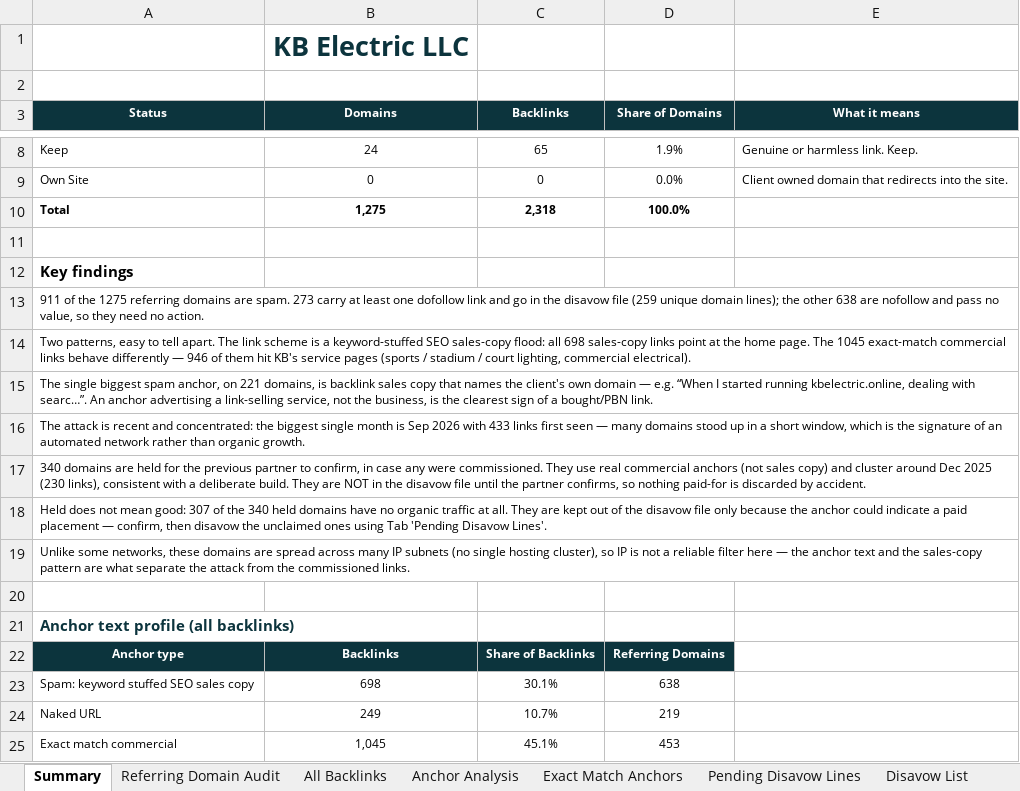
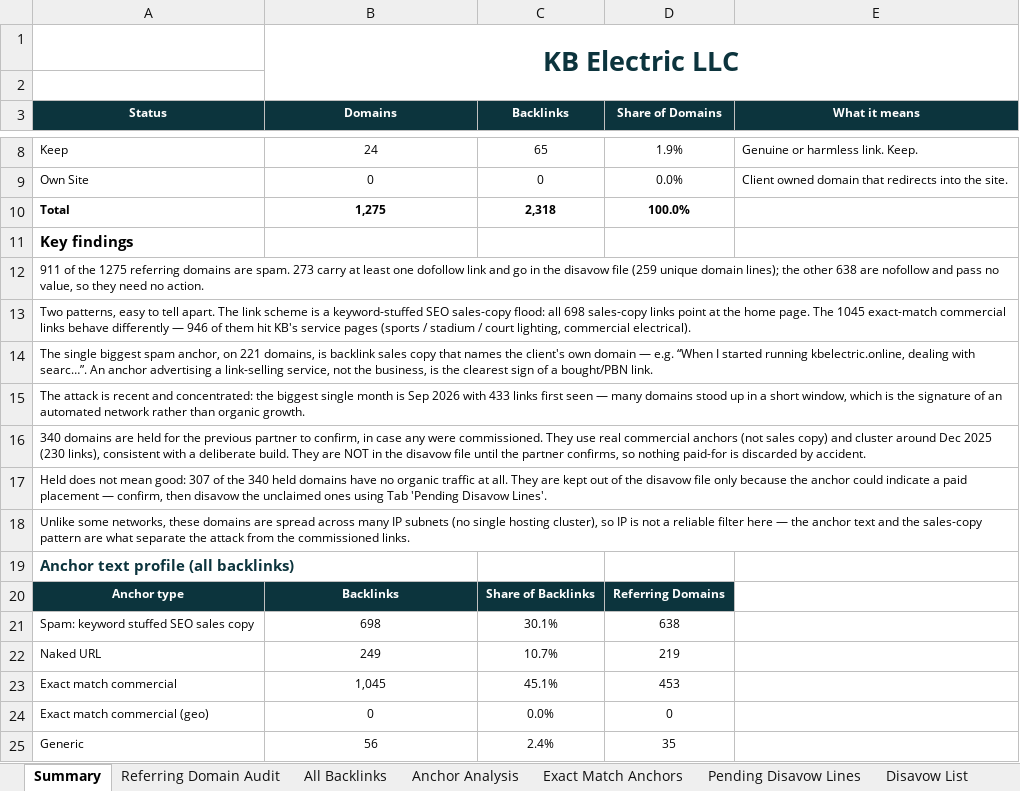
Before and after one commit to fahadahmad-ship-it/test, an Excel workbook: output/KBElectric_Backlinks_Audit.xlsx, sheet Summary, drawn as a sheet; only a part is shown, gaps mark what is left out; the shorter side is filled out with more unchanged rows; values as stored, in another font and other column widths than the file's, no borders; removed rows and columns are numbered as before the commit, all else as after; the diff names each change by its address in the sheet, - before the commit and + after, or states it on an @@ line.

```diff
--- a/output/KBElectric_Backlinks_Audit.xlsx (sheet Summary)
+++ b/output/KBElectric_Backlinks_Audit.xlsx (sheet Summary)
+B1:E2 merged
-row 11: (empty)
+A12:E12 merged
+A13:E13 merged
+A14:E14 merged
+A15:E15 merged
+A16:E16 merged
+A17:E17 merged
+A18:E18 merged
-row 20: (empty)
```
Also changed, not shown: 2 other files.
